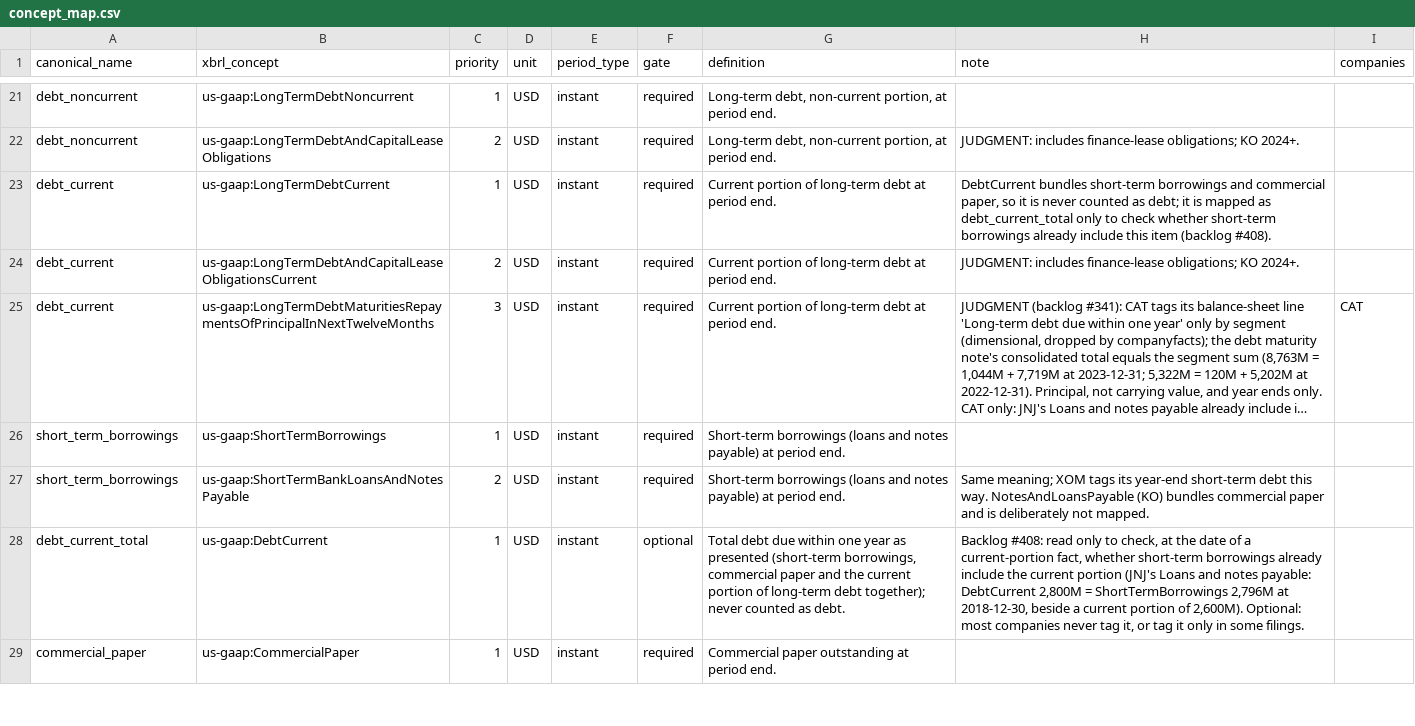
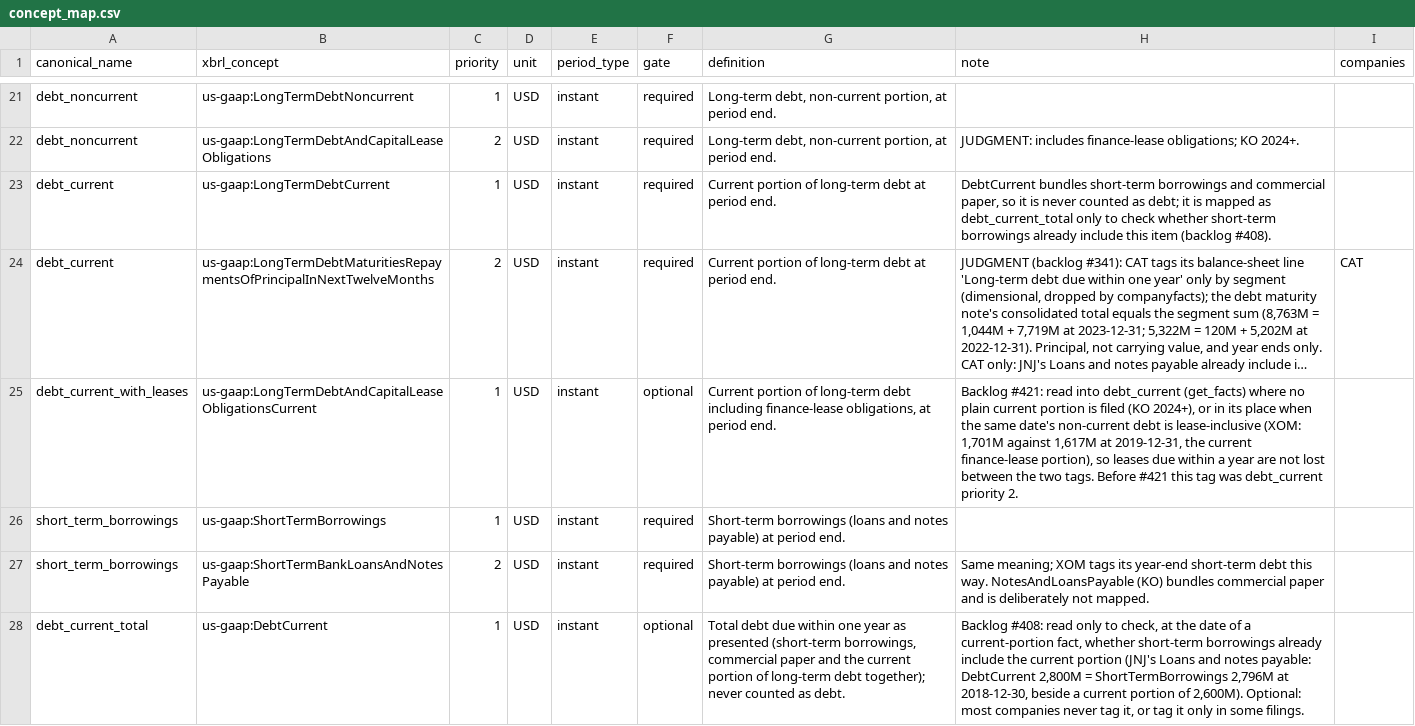
Before and after one commit to sonderbot-ar/warren, a CSV file: domains/fundamentals/concept_map.csv, drawn as a sheet; only a part is shown, gaps mark what is left out; the shorter side is filled out with more unchanged rows; long unchanged cells end in …; removed rows and columns are numbered as before the commit, all else as after; the diff names each change by its address in the sheet, - before the commit and + after, or states it on an @@ line.

```diff
--- a/domains/fundamentals/concept_map.csv
+++ b/domains/fundamentals/concept_map.csv
-row 24: debt_current | us-gaap:LongTermDebtAndCapitalLeaseObligationsCurrent | 2 | USD | instant | required | Current portion of long-term debt at period end. | JUDGMENT: includes finance-lease obligations; KO 2024+.
-C24 (priority): 3
+C24 (priority): 2
+row 25: debt_current_with_leases | us-gaap:LongTermDebtAndCapitalLeaseObligationsCurrent | 1 | USD | instant | optional | Current portion of long-term debt including finance-lease obligations, at period end. | Backlog #421: read into debt_current (get_facts) where no plain current portion is filed (KO 2024+), or in its place when the same date's non-current debt is lease-inclusive (XOM: 1,701M against 1,617M at 2019-12-31, the current finance-lease portion), so leases due within a year are not lost between the two tags. Before #421 this tag was debt_current priority 2.
```
Also changed, not shown: 7 other files.
